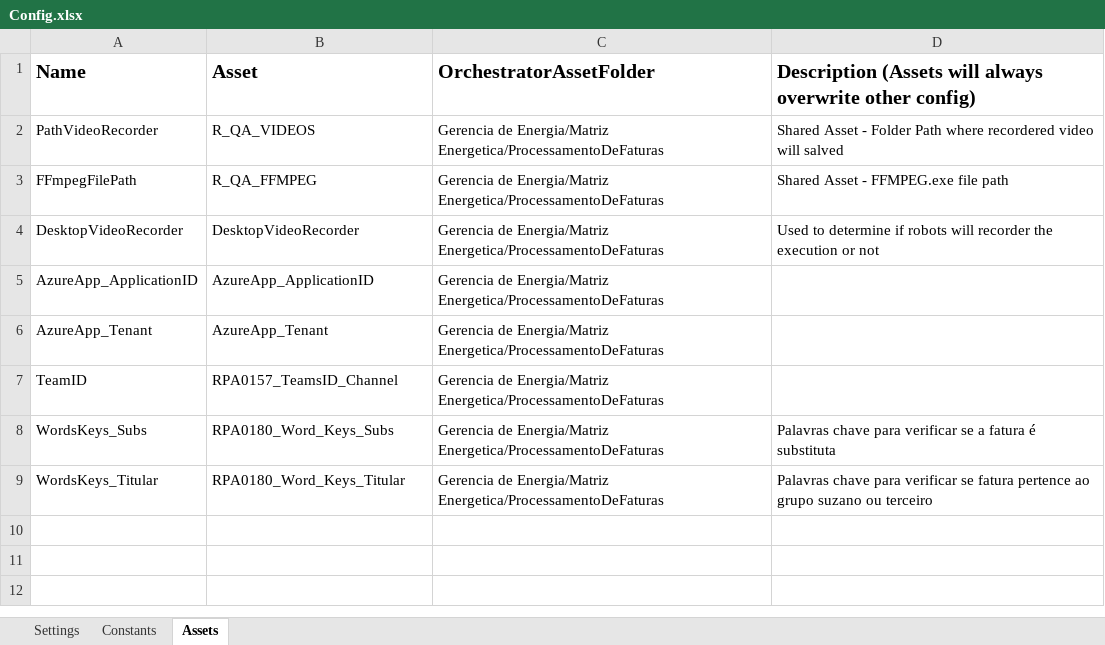
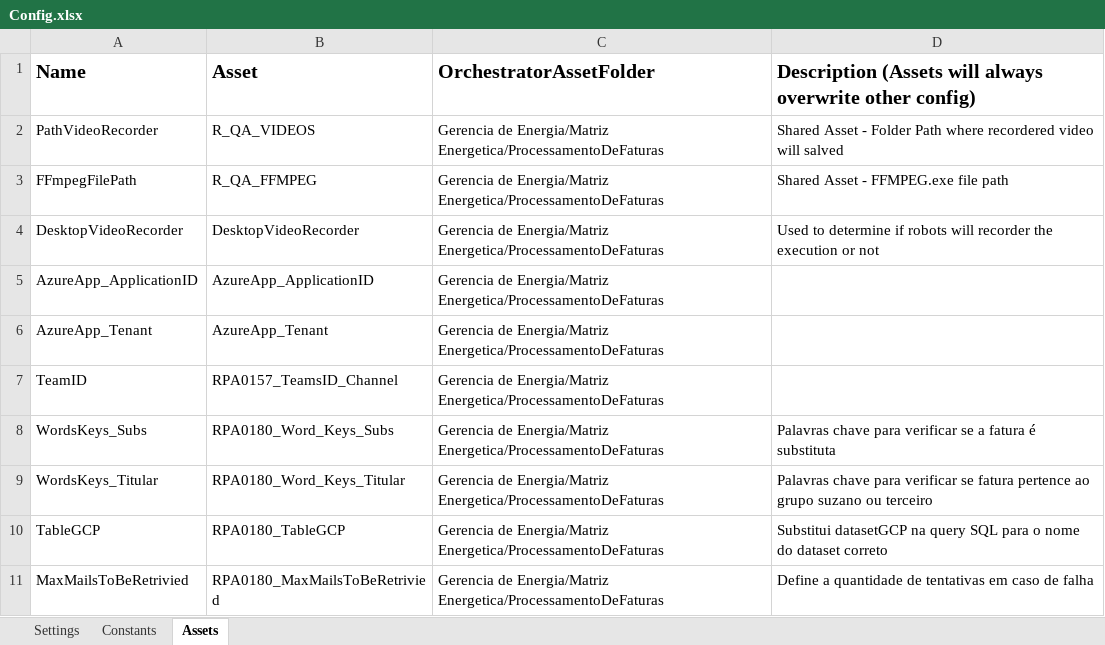
Before and after one commit to JBSilvaDev/RPA-Gerenciamento-de-dados, an Excel workbook: Data/Config.xlsx, sheet Assets, drawn as a sheet; values as stored, in another font and other column widths than the file's, no borders; the diff names each change by its address in the sheet, - before the commit and + after, or states it on an @@ line.

```diff
--- a/Data/Config.xlsx (sheet Assets)
+++ b/Data/Config.xlsx (sheet Assets)
+row 10: TableGCP | RPA0180_TableGCP | Gerencia de Energia/Matriz Energetica/ProcessamentoDeFaturas | Substitui datasetGCP na query SQL para o nome do dataset correto
+row 11: MaxMailsToBeRetrivied | RPA0180_MaxMailsToBeRetrivied | Gerencia de Energia/Matriz Energetica/ProcessamentoDeFaturas | Define a quantidade de tentativas em caso de falha
```
Also changed, not shown: sheet Constants, 3 other files.
